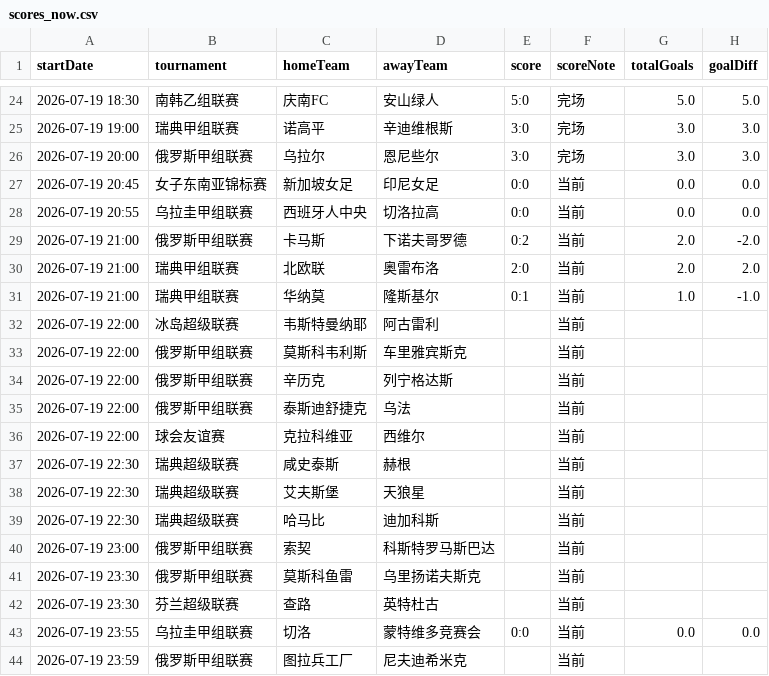
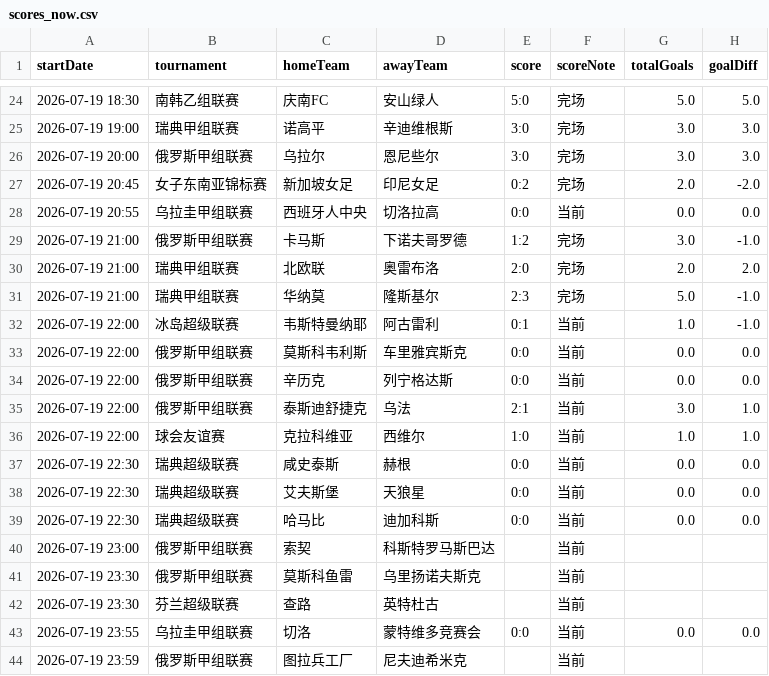
Before and after one commit to 52483588/goal_football_app, a CSV file: scores_now.csv, drawn as a sheet; only a part is shown, gaps mark what is left out.

```diff
--- a/scores_now.csv
+++ b/scores_now.csv
@@ -26,15 +26,15 @@
 2026-07-19 20:00,俄罗斯甲组联赛,乌拉尔,恩尼些尔,3:0,完场,3.0,3.0
-2026-07-19 20:45,女子东南亚锦标赛,新加坡女足,印尼女足,0:0,当前,0.0,0.0
+2026-07-19 20:45,女子东南亚锦标赛,新加坡女足,印尼女足,0:2,完场,2.0,-2.0
 2026-07-19 20:55,乌拉圭甲组联赛,西班牙人中央,切洛拉高,0:0,当前,0.0,0.0
-2026-07-19 21:00,俄罗斯甲组联赛,卡马斯,下诺夫哥罗德,0:2,当前,2.0,-2.0
-2026-07-19 21:00,瑞典甲组联赛,北欧联,奥雷布洛,2:0,当前,2.0,2.0
-2026-07-19 21:00,瑞典甲组联赛,华纳莫,隆斯基尔,0:1,当前,1.0,-1.0
-2026-07-19 22:00,冰岛超级联赛,韦斯特曼纳耶,阿古雷利,,当前,,
-2026-07-19 22:00,俄罗斯甲组联赛,莫斯科韦利斯,车里雅宾斯克,,当前,,
-2026-07-19 22:00,俄罗斯甲组联赛,辛历克,列宁格达斯,,当前,,
-2026-07-19 22:00,俄罗斯甲组联赛,泰斯迪舒捷克,乌法,,当前,,
-2026-07-19 22:00,球会友谊赛,克拉科维亚,西维尔,,当前,,
-2026-07-19 22:30,瑞典超级联赛,咸史泰斯,赫根,,当前,,
-2026-07-19 22:30,瑞典超级联赛,艾夫斯堡,天狼星,,当前,,
-2026-07-19 22:30,瑞典超级联赛,哈马比,迪加科斯,,当前,,
+2026-07-19 21:00,俄罗斯甲组联赛,卡马斯,下诺夫哥罗德,1:2,完场,3.0,-1.0
+2026-07-19 21:00,瑞典甲组联赛,北欧联,奥雷布洛,2:0,完场,2.0,2.0
+2026-07-19 21:00,瑞典甲组联赛,华纳莫,隆斯基尔,2:3,完场,5.0,-1.0
+2026-07-19 22:00,冰岛超级联赛,韦斯特曼纳耶,阿古雷利,0:1,当前,1.0,-1.0
+2026-07-19 22:00,俄罗斯甲组联赛,莫斯科韦利斯,车里雅宾斯克,0:0,当前,0.0,0.0
+2026-07-19 22:00,俄罗斯甲组联赛,辛历克,列宁格达斯,0:0,当前,0.0,0.0
+2026-07-19 22:00,俄罗斯甲组联赛,泰斯迪舒捷克,乌法,2:1,当前,3.0,1.0
+2026-07-19 22:00,球会友谊赛,克拉科维亚,西维尔,1:0,当前,1.0,1.0
+2026-07-19 22:30,瑞典超级联赛,咸史泰斯,赫根,0:0,当前,0.0,0.0
+2026-07-19 22:30,瑞典超级联赛,艾夫斯堡,天狼星,0:0,当前,0.0,0.0
+2026-07-19 22:30,瑞典超级联赛,哈马比,迪加科斯,0:0,当前,0.0,0.0
 2026-07-19 23:00,俄罗斯甲组联赛,索契,科斯特罗马斯巴达,,当前,,
```
Also changed, not shown: scripts/docs/stats.csv, 19 other files.
